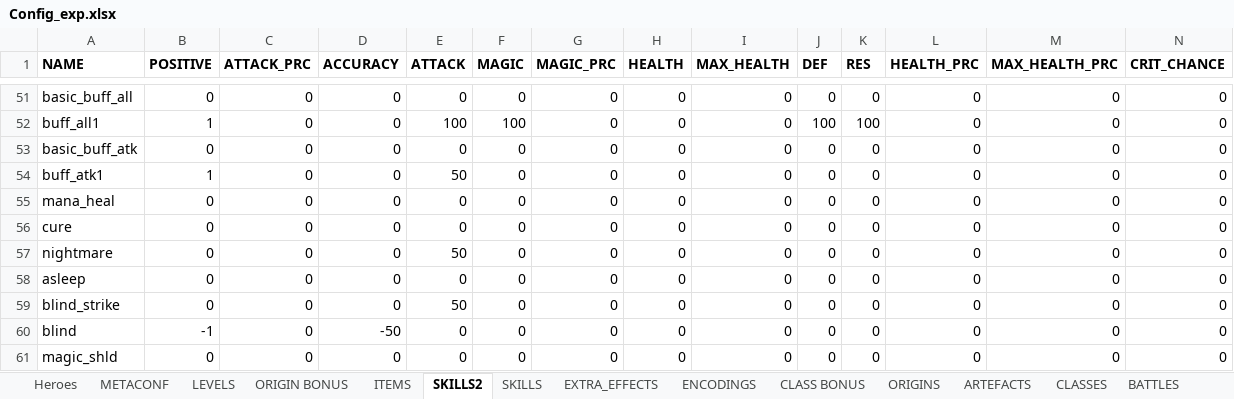
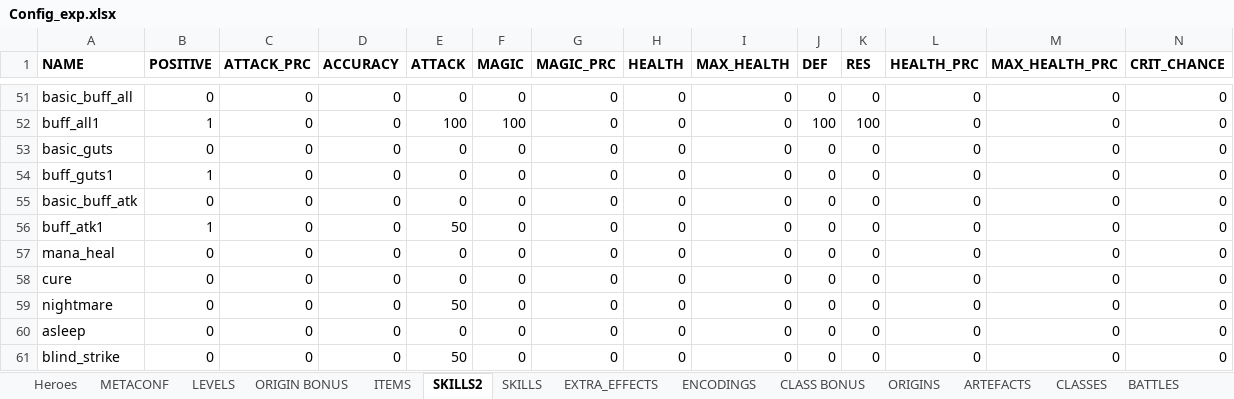
Before and after one commit to uberbax/AllForOne, an Excel workbook: Assets/StreamingAssets/Config_exp.xlsx, sheet SKILLS2, drawn as a sheet; only a part is shown, gaps mark what is left out; the shorter side is filled out with more unchanged rows; values as stored, in another font and other column widths than the file's, no borders; rows hold the shown columns only; the diff names each change by its address in the sheet, - before the commit and + after, or states it on an @@ line.

```diff
--- a/Assets/StreamingAssets/Config_exp.xlsx (sheet SKILLS2)
+++ b/Assets/StreamingAssets/Config_exp.xlsx (sheet SKILLS2)
+row 53: basic_guts | 0 | 0 | 0 | 0 | 0 | 0 | 0 | 0 | 0 | 0 | 0 | 0 | 0
+row 54: buff_guts1 | 1 | 0 | 0 | 0 | 0 | 0 | 0 | 0 | 0 | 0 | 0 | 0 | 0
```
Also changed, not shown: sheet LOOTSET, 2 other files.
